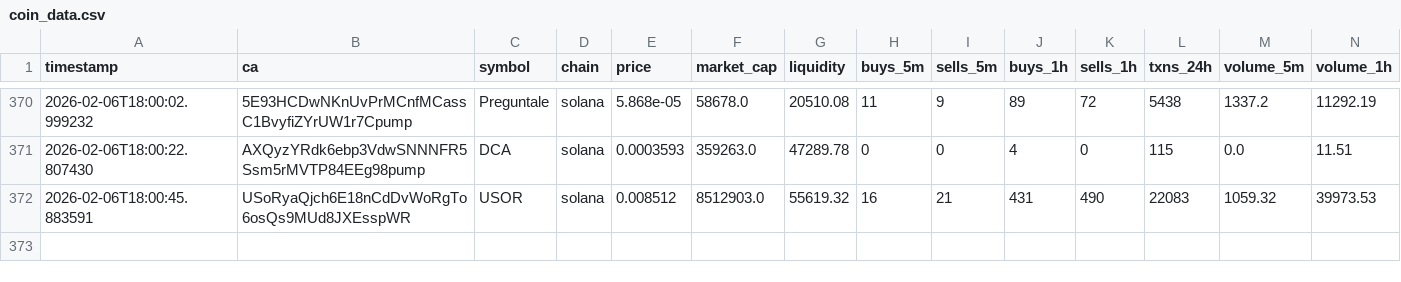
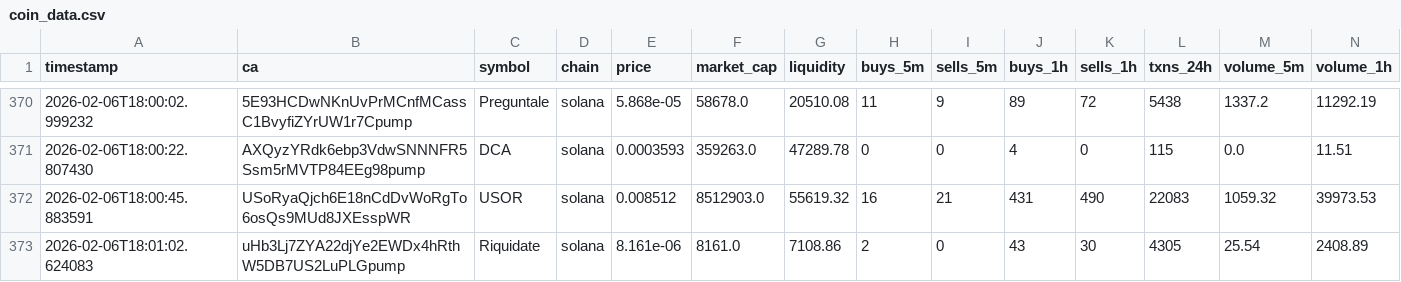
Before and after one commit to chandanm-cpu/meme-trading-tool, a CSV file: coin_data.csv, drawn as a sheet; only a part is shown, gaps mark what is left out; rows hold the shown columns only; the diff names each change by its address in the sheet, - before the commit and + after, or states it on an @@ line.

Commit message:
update data

```diff
--- a/coin_data.csv
+++ b/coin_data.csv
+row 373: 2026-02-06T18:01:02.624083 | uHb3Lj7ZYA22djYe2EWDx4hRthW5DB7US2LuPLGpump | Riquidate | solana | 8.161e-06 | 8161.0 | 7108.86 | 2 | 0 | 43 | 30 | 4305 | 25.54 | 2408.89
```
